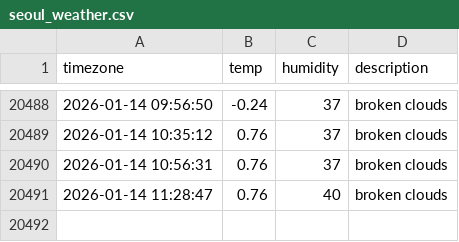
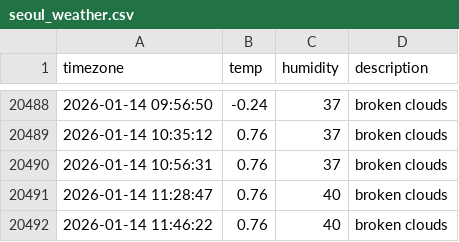
Before and after one commit to jhyang1203/seoul_weather, a CSV file: seoul_weather.csv, drawn as a sheet; only a part is shown, gaps mark what is left out; the diff names each change by its address in the sheet, - before the commit and + after, or states it on an @@ line.

```diff
--- a/seoul_weather.csv
+++ b/seoul_weather.csv
+row 20492: 2026-01-14 11:46:22 | 0.76 | 40 | broken clouds
```
